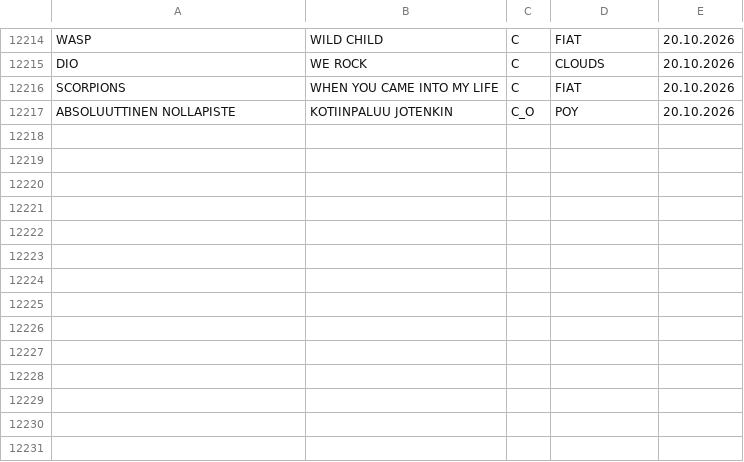
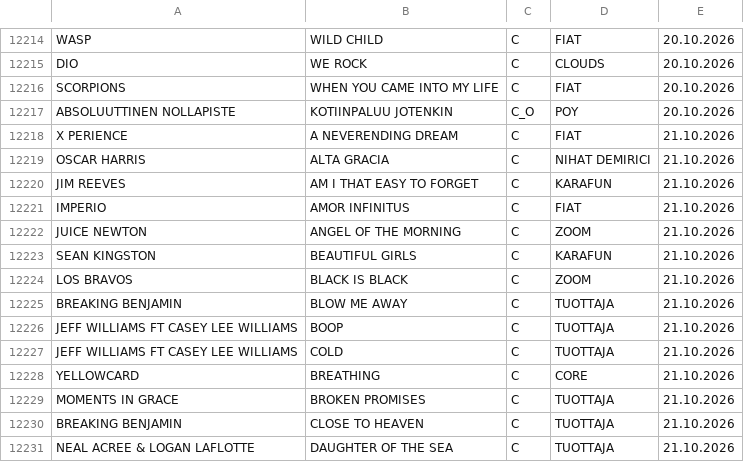
Before and after one commit to LamminHovi/Karaokelista, a CSV file: kappaleet.csv, drawn as a sheet; only a part is shown, gaps mark what is left out.

Commit message:
Paivitetty kappaleet.csv

```diff
--- a/kappaleet.csv
+++ b/kappaleet.csv
@@ -12217 +12217,15 @@ SCORPIONS,WHEN YOU CAME INTO MY LIFE,C,FIAT,20.10.2026
 ABSOLUUTTINEN NOLLAPISTE,KOTIINPALUU JOTENKIN,C_O,POY,20.10.2026
+X PERIENCE,A NEVERENDING DREAM,C,FIAT,21.10.2026
+OSCAR HARRIS,ALTA GRACIA,C,NIHAT DEMIRICI,21.10.2026
+JIM REEVES,AM I THAT EASY TO FORGET,C,KARAFUN,21.10.2026
+IMPERIO,AMOR INFINITUS,C,FIAT,21.10.2026
+JUICE NEWTON,ANGEL OF THE MORNING,C,ZOOM,21.10.2026
+SEAN KINGSTON,BEAUTIFUL GIRLS,C,KARAFUN,21.10.2026
+LOS BRAVOS,BLACK IS BLACK,C,ZOOM,21.10.2026
+BREAKING BENJAMIN,BLOW ME AWAY,C,TUOTTAJA,21.10.2026
+JEFF WILLIAMS FT CASEY LEE WILLIAMS,BOOP,C,TUOTTAJA,21.10.2026
+JEFF WILLIAMS FT CASEY LEE WILLIAMS,COLD,C,TUOTTAJA,21.10.2026
+YELLOWCARD,BREATHING,C,CORE,21.10.2026
+MOMENTS IN GRACE,BROKEN PROMISES,C,TUOTTAJA,21.10.2026
+BREAKING BENJAMIN,CLOSE TO HEAVEN,C,TUOTTAJA,21.10.2026
+NEAL ACREE & LOGAN LAFLOTTE,DAUGHTER OF THE SEA,C,TUOTTAJA,21.10.2026
```
